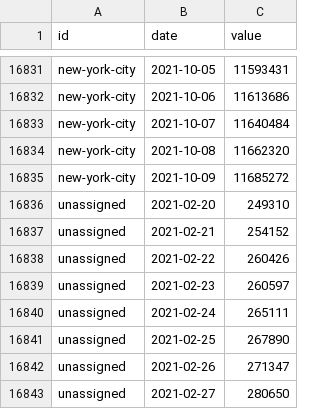
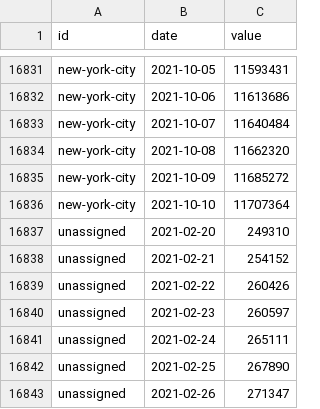
Before and after one commit to BloombergGraphics/covid-vaccine-tracker-data, a CSV file: data/historical-usa-doses-administered.csv, drawn as a sheet; only a part is shown, gaps mark what is left out; the shorter side is filled out with more unchanged rows.

```diff
--- a/data/historical-usa-doses-administered.csv
+++ b/data/historical-usa-doses-administered.csv
@@ -16835,2 +16835,3 @@ new-york-city,2021-10-08,11662320
 new-york-city,2021-10-09,11685272
+new-york-city,2021-10-10,11707364
 unassigned,2021-02-20,249310
```
Also changed, not shown: data/current-global.csv, data/current-usa.csv, 2 other files.
